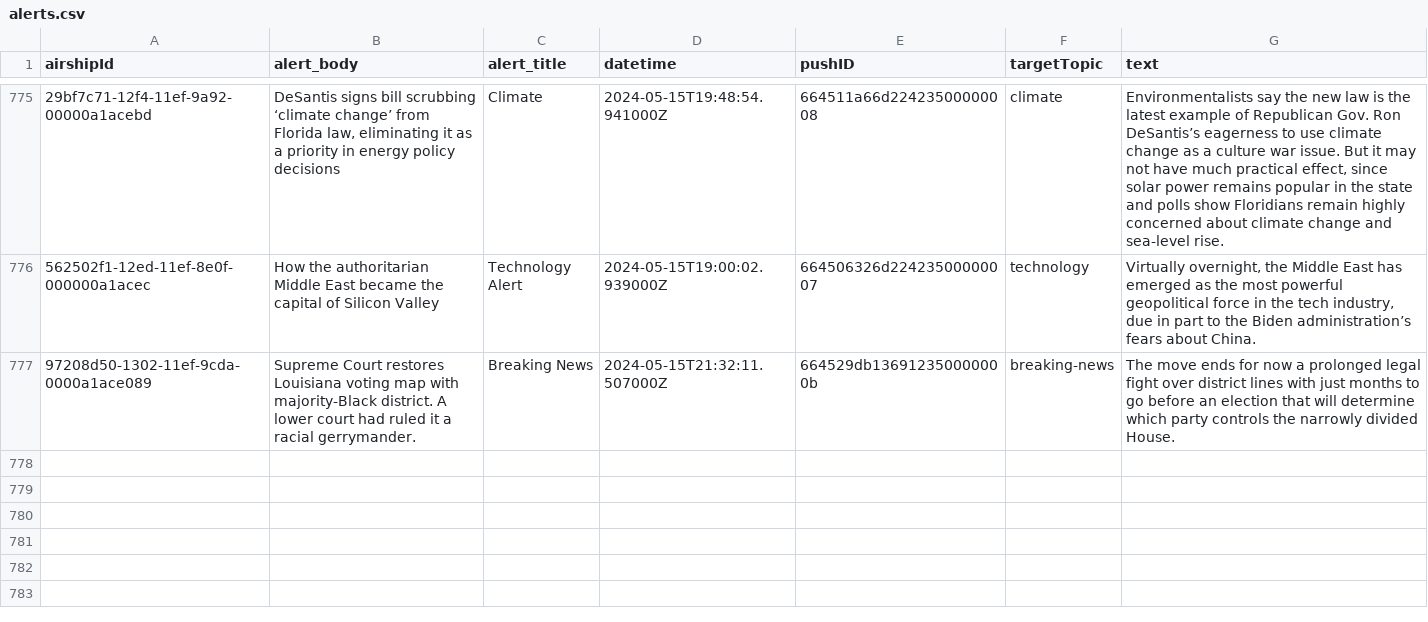
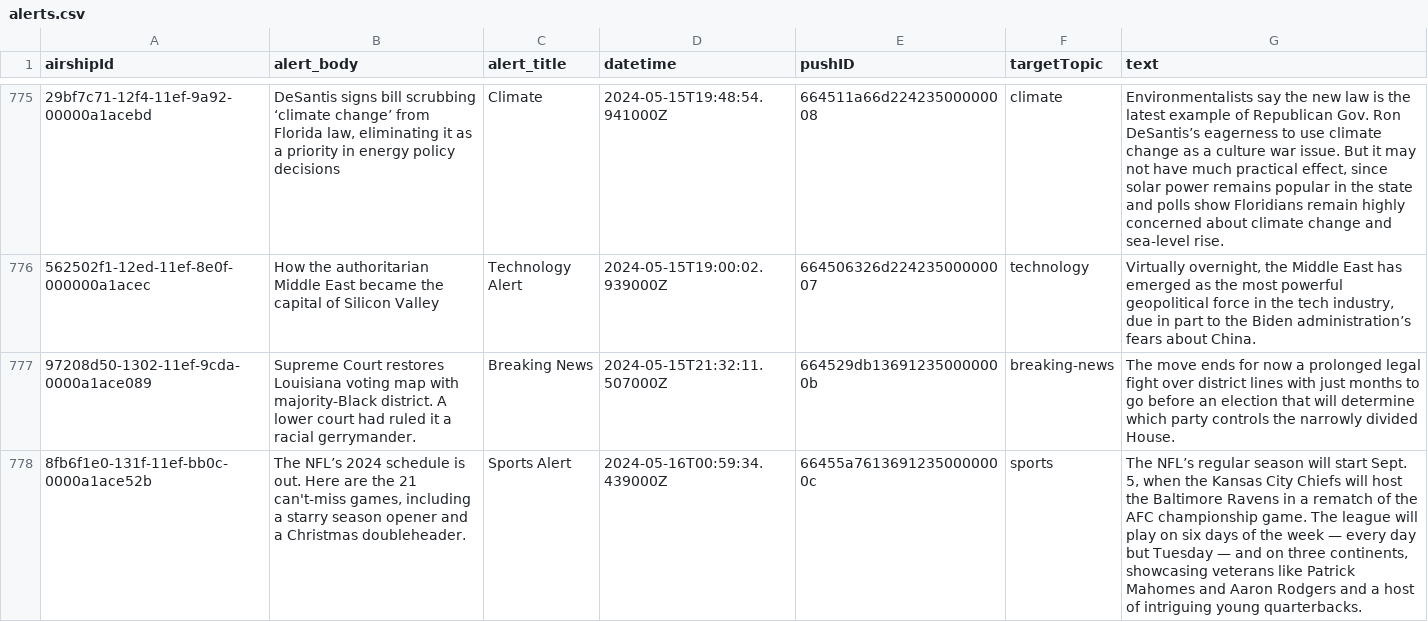
Before and after one commit to dwillis/wapo-alerts, a CSV file: alerts.csv, drawn as a sheet; only a part is shown, gaps mark what is left out; the diff names each change by its address in the sheet, - before the commit and + after, or states it on an @@ line.

```diff
--- a/alerts.csv
+++ b/alerts.csv
+row 778: 8fb6f1e0-131f-11ef-bb0c-0000a1ace52b | The NFL’s 2024 schedule is out. Here are the 21 can't-miss games, including a starry season opener and a Christmas doubleheader. | Sports Alert | 2024-05-16T00:59:34.439000Z | 66455a76136912350000000c | sports | The NFL’s regular season will start Sept. 5, when the Kansas City Chiefs will host the Baltimore Ravens in a rematch of the AFC championship game. The league will play on six days of the week — every day but Tuesday — and on three continents, showcasing veterans like Patrick Mahomes and Aaron Rodgers and a host of intriguing young quarterbacks.
```
Also changed, not shown: 2 other files.
